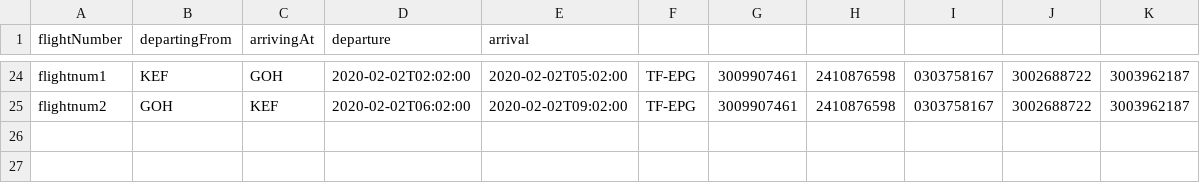
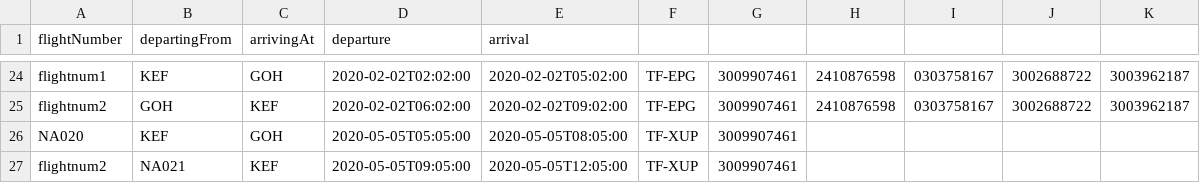
Before and after one commit to fridriks19/Final_programing_assignment1, a CSV file: data/UpcomingFlights.csv, drawn as a sheet; only a part is shown, gaps mark what is left out.

```diff
--- a/data/UpcomingFlights.csv
+++ b/data/UpcomingFlights.csv
@@ -25 +25,3 @@ flightnum1,KEF,GOH,2020-02-02T02:02:00,2020-02-02T05:02:00,TF-EPG,3009907461,241
 flightnum2,GOH,KEF,2020-02-02T06:02:00,2020-02-02T09:02:00,TF-EPG,3009907461,2410876598,0303758167,3002688722,3003962187
+NA020,KEF,GOH,2020-05-05T05:05:00,2020-05-05T08:05:00,TF-XUP,3009907461,,,,
+flightnum2,NA021,KEF,2020-05-05T09:05:00,2020-05-05T12:05:00,TF-XUP,3009907461,,,,
```
Also changed, not shown: 3 other files.
